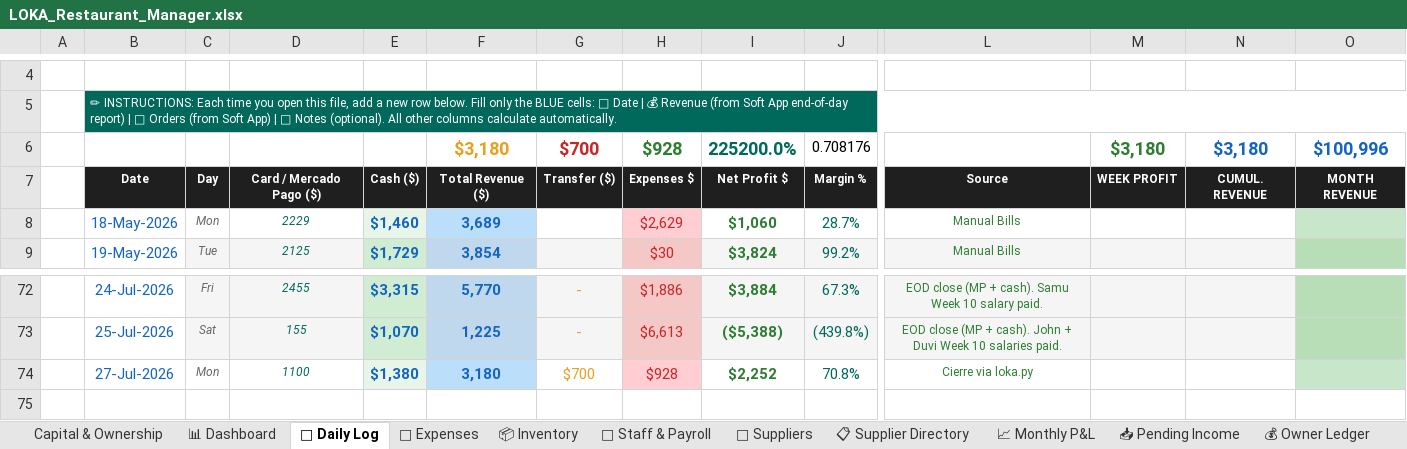
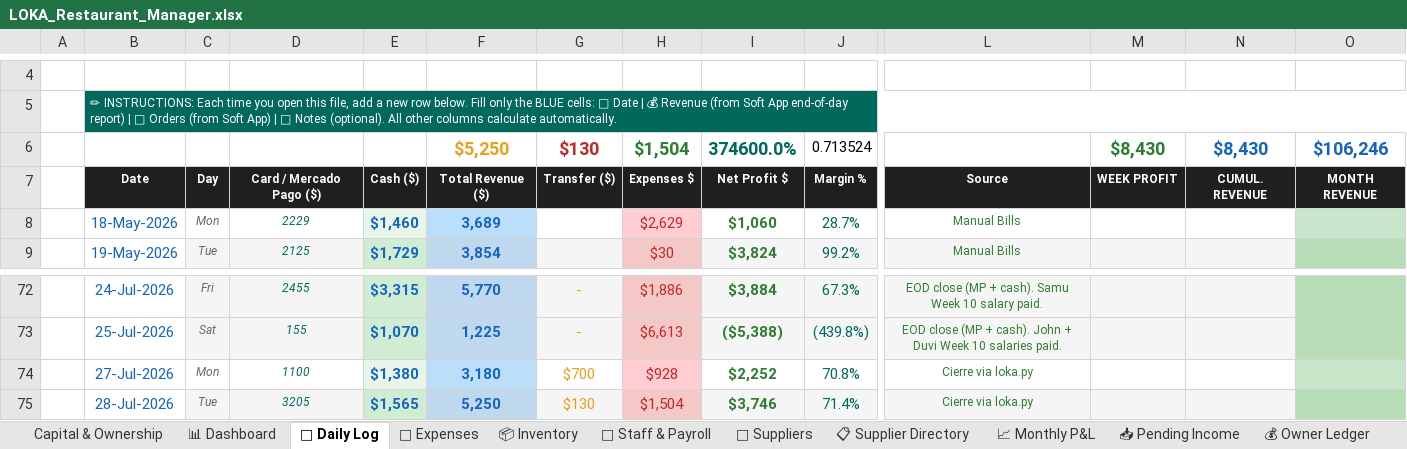
Before and after one commit to mirchimexico-coder/LOKA, an Excel workbook: LOKA_Restaurant_Manager.xlsx, sheet 📅 Daily Log, drawn as a sheet; only a part is shown, gaps mark what is left out; values as stored, in another font and other column widths than the file's, no borders; conditional formats not drawn; removed rows and columns are numbered as before the commit, all else as after; rows hold the shown columns only; the diff names each change by its address in the sheet, - before the commit and + after, or states it on an @@ line.

```diff
--- a/LOKA_Restaurant_Manager.xlsx (sheet 📅 Daily Log)
+++ b/LOKA_Restaurant_Manager.xlsx (sheet 📅 Daily Log)
-row 6:  |  |  |  |  | $3,180 | $700 | $928 | 225200.0% | 0.708176 |  | $3,180 | $3,180 | $100,996
+row 6:  |  |  |  |  | $5,250 | $130 | $1,504 | 374600.0% | 0.713524 |  | $8,430 | $8,430 | $106,246
+row 75:  | 28-Jul-2026 | Tue | 3205 | $1,565 | 5,250 | $130 | $1,504 | $3,746 | 71.4% | Cierre via loka.py
```
Also changed, not shown: sheet 💸 Expenses, sheet 📈 Monthly P&L, sheet 💰 Owner Ledger, 10 other files.
